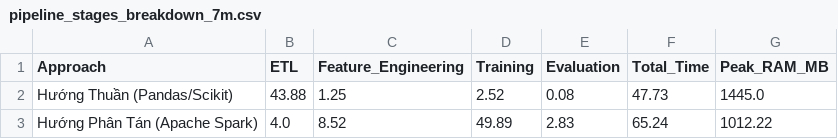
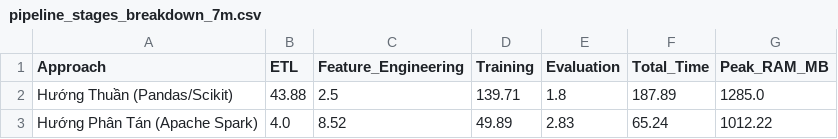
Before and after one commit to Okeydokey8525/BigData, a CSV file: results/metrics/pipeline_stages_breakdown_7m.csv, drawn as a sheet.

```diff
--- a/results/metrics/pipeline_stages_breakdown_7m.csv
+++ b/results/metrics/pipeline_stages_breakdown_7m.csv
@@ -1,3 +1,3 @@
 Approach,ETL,Feature_Engineering,Training,Evaluation,Total_Time,Peak_RAM_MB
-Hướng Thuần (Pandas/Scikit),43.88,1.25,2.52,0.08,47.73,1445.0
+Hướng Thuần (Pandas/Scikit),43.88,2.5,139.71,1.8,187.89,1285.0
 Hướng Phân Tán (Apache Spark),4.0,8.52,49.89,2.83,65.24,1012.22
```
Also changed, not shown: results/metrics/grand_model_comparison_7m.csv, 47 other files.
